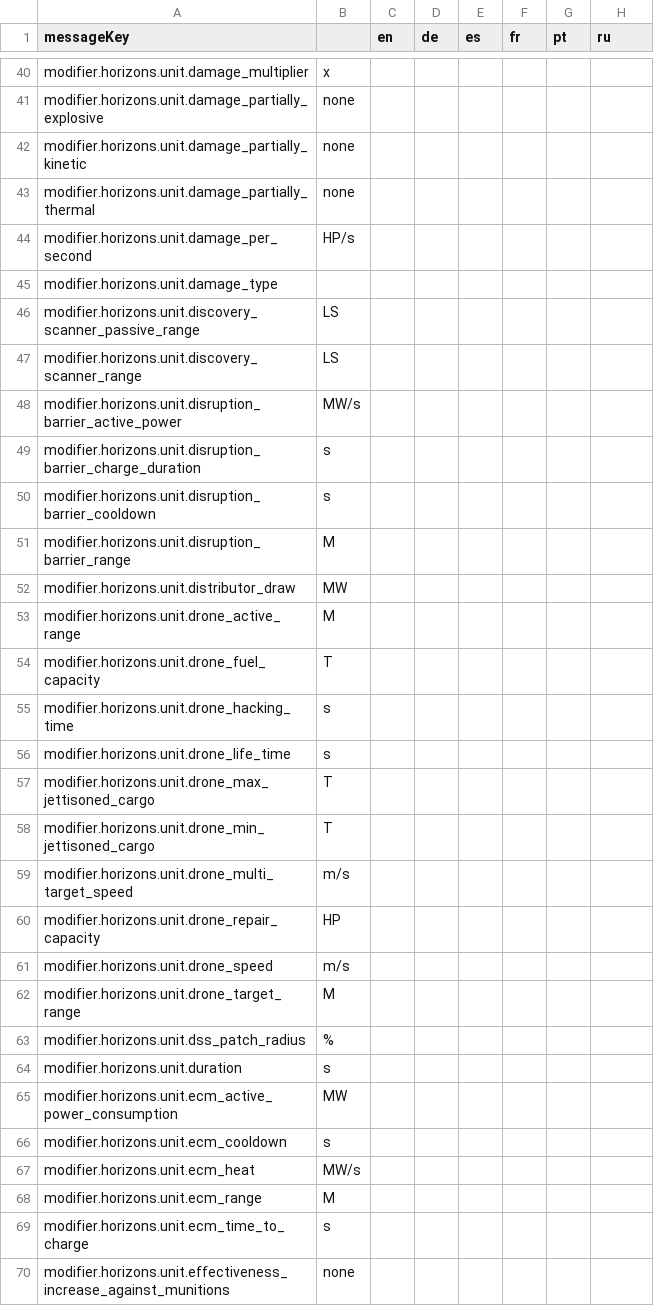
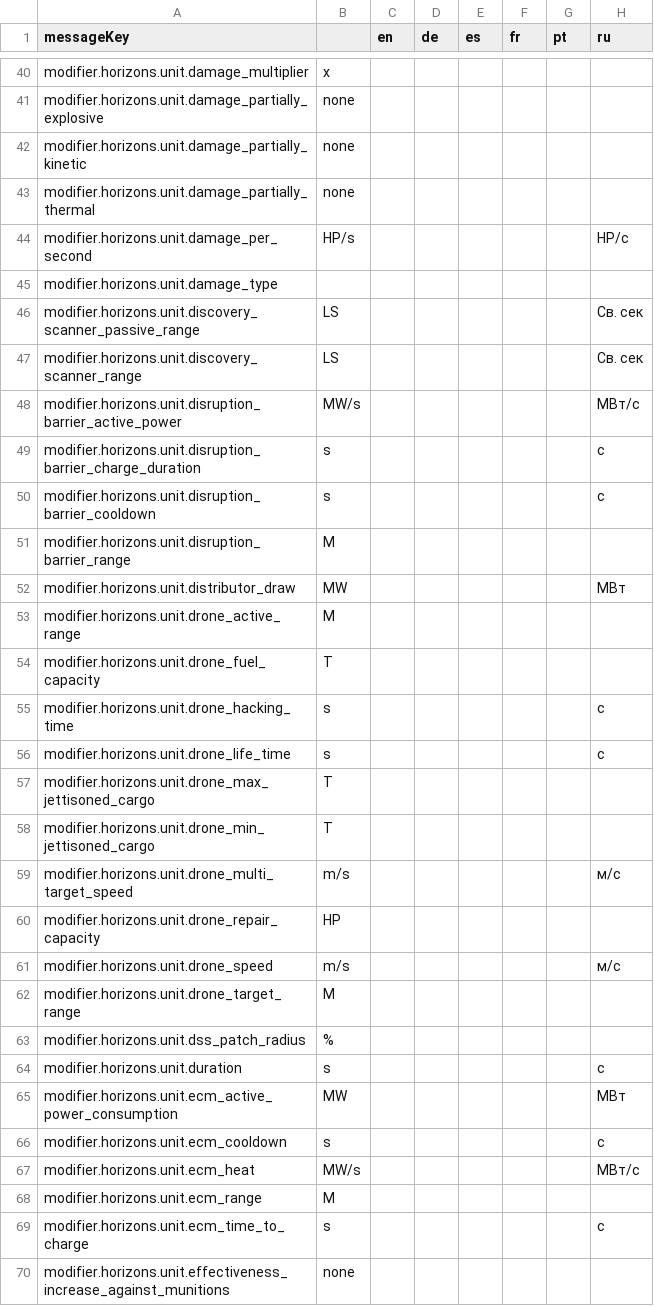
Before and after one commit to jixxed/ed-odyssey-materials-helper, a CSV file: application/src/main/resources/locale/blueprint/horizons/modifier.unit.csv, drawn as a sheet; only a part is shown, gaps mark what is left out; the diff covers the shown part only.

Commit message:
Further RU update

```diff
--- a/application/src/main/resources/locale/blueprint/horizons/modifier.unit.csv
+++ b/application/src/main/resources/locale/blueprint/horizons/modifier.unit.csv
@@ -43,28 +43,28 @@ modifier.horizons.unit.damage_partially_kinetic,none,,,,,,
 modifier.horizons.unit.damage_partially_thermal,none,,,,,,
-modifier.horizons.unit.damage_per_second,HP/s,,,,,,
+modifier.horizons.unit.damage_per_second,HP/s,,,,,,HP/с
 modifier.horizons.unit.damage_type,,,,,,,
-modifier.horizons.unit.discovery_scanner_passive_range,LS,,,,,,
-modifier.horizons.unit.discovery_scanner_range,LS,,,,,,
-modifier.horizons.unit.disruption_barrier_active_power,MW/s,,,,,,
-modifier.horizons.unit.disruption_barrier_charge_duration,s,,,,,,
-modifier.horizons.unit.disruption_barrier_cooldown,s,,,,,,
+modifier.horizons.unit.discovery_scanner_passive_range,LS,,,,,,Св. сек
+modifier.horizons.unit.discovery_scanner_range,LS,,,,,,Св. сек
+modifier.horizons.unit.disruption_barrier_active_power,MW/s,,,,,,МВт/с
+modifier.horizons.unit.disruption_barrier_charge_duration,s,,,,,,с
+modifier.horizons.unit.disruption_barrier_cooldown,s,,,,,,с
 modifier.horizons.unit.disruption_barrier_range,M,,,,,,
-modifier.horizons.unit.distributor_draw,MW,,,,,,
+modifier.horizons.unit.distributor_draw,MW,,,,,,МВт
 modifier.horizons.unit.drone_active_range,M,,,,,,
 modifier.horizons.unit.drone_fuel_capacity,T,,,,,,
-modifier.horizons.unit.drone_hacking_time,s,,,,,,
-modifier.horizons.unit.drone_life_time,s,,,,,,
+modifier.horizons.unit.drone_hacking_time,s,,,,,,с
+modifier.horizons.unit.drone_life_time,s,,,,,,с
 modifier.horizons.unit.drone_max_jettisoned_cargo,T,,,,,,
 modifier.horizons.unit.drone_min_jettisoned_cargo,T,,,,,,
-modifier.horizons.unit.drone_multi_target_speed,m/s,,,,,,
+modifier.horizons.unit.drone_multi_target_speed,m/s,,,,,,м/с
 modifier.horizons.unit.drone_repair_capacity,HP,,,,,,
-modifier.horizons.unit.drone_speed,m/s,,,,,,
+modifier.horizons.unit.drone_speed,m/s,,,,,,м/с
 modifier.horizons.unit.drone_target_range,M,,,,,,
 modifier.horizons.unit.dss_patch_radius,%,,,,,,
-modifier.horizons.unit.duration,s,,,,,,
-modifier.horizons.unit.ecm_active_power_consumption,MW,,,,,,
-modifier.horizons.unit.ecm_cooldown,s,,,,,,
-modifier.horizons.unit.ecm_heat,MW/s,,,,,,
+modifier.horizons.unit.duration,s,,,,,,с
+modifier.horizons.unit.ecm_active_power_consumption,MW,,,,,,МВт
+modifier.horizons.unit.ecm_cooldown,s,,,,,,с
+modifier.horizons.unit.ecm_heat,MW/s,,,,,,МВт/с
 modifier.horizons.unit.ecm_range,M,,,,,,
-modifier.horizons.unit.ecm_time_to_charge,s,,,,,,
+modifier.horizons.unit.ecm_time_to_charge,s,,,,,,с
 modifier.horizons.unit.effectiveness_increase_against_munitions,none,,,,,,
```
Also changed, not shown: 51 edited cells elsewhere in this file.
